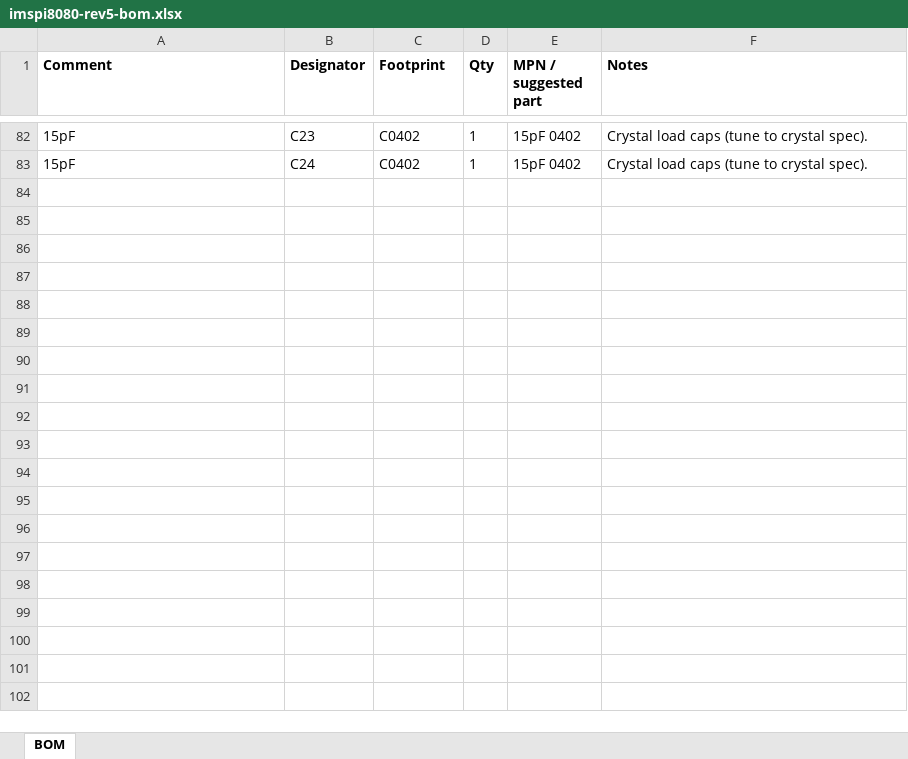
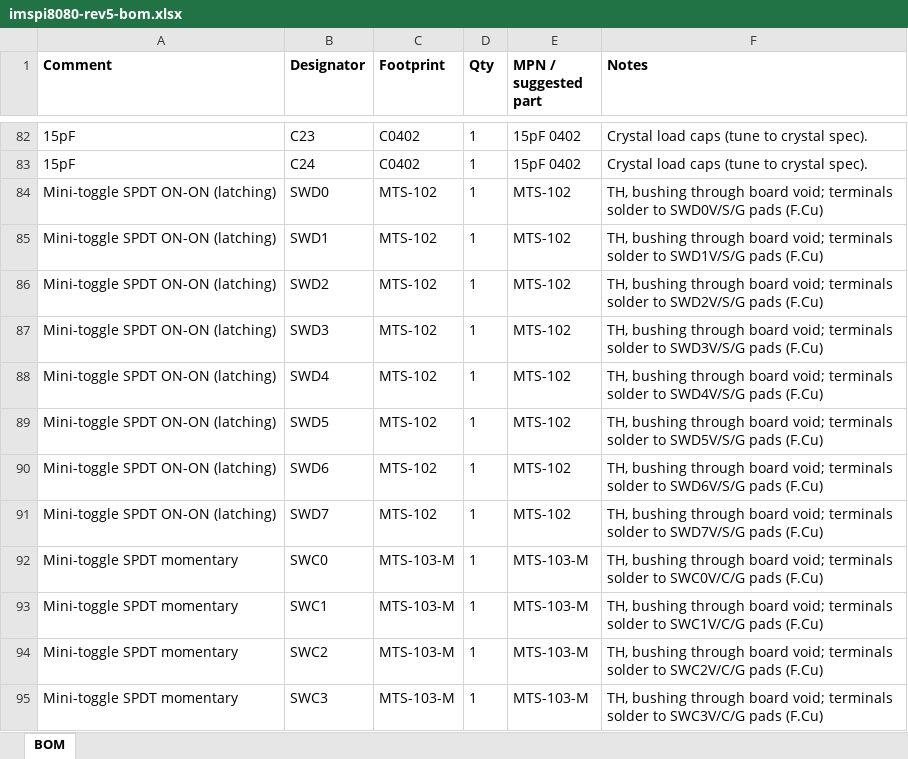
Before and after one commit to sean-galloway/RaspberyPi-IMSAI-8080, an Excel workbook: hardware/fab-rev5/imspi8080-rev5-bom.xlsx, sheet BOM, drawn as a sheet; only a part is shown, gaps mark what is left out; values as stored, in another font and other column widths than the file's, no borders; the diff names each change by its address in the sheet, - before the commit and + after, or states it on an @@ line.

```diff
--- a/hardware/fab-rev5/imspi8080-rev5-bom.xlsx (sheet BOM)
+++ b/hardware/fab-rev5/imspi8080-rev5-bom.xlsx (sheet BOM)
+row 84: Mini-toggle SPDT ON-ON (latching) | SWD0 | MTS-102 | 1 | MTS-102 | TH, bushing through board void; terminals solder to SWD0V/S/G pads (F.Cu)
+row 85: Mini-toggle SPDT ON-ON (latching) | SWD1 | MTS-102 | 1 | MTS-102 | TH, bushing through board void; terminals solder to SWD1V/S/G pads (F.Cu)
+row 86: Mini-toggle SPDT ON-ON (latching) | SWD2 | MTS-102 | 1 | MTS-102 | TH, bushing through board void; terminals solder to SWD2V/S/G pads (F.Cu)
+row 87: Mini-toggle SPDT ON-ON (latching) | SWD3 | MTS-102 | 1 | MTS-102 | TH, bushing through board void; terminals solder to SWD3V/S/G pads (F.Cu)
+row 88: Mini-toggle SPDT ON-ON (latching) | SWD4 | MTS-102 | 1 | MTS-102 | TH, bushing through board void; terminals solder to SWD4V/S/G pads (F.Cu)
+row 89: Mini-toggle SPDT ON-ON (latching) | SWD5 | MTS-102 | 1 | MTS-102 | TH, bushing through board void; terminals solder to SWD5V/S/G pads (F.Cu)
+row 90: Mini-toggle SPDT ON-ON (latching) | SWD6 | MTS-102 | 1 | MTS-102 | TH, bushing through board void; terminals solder to SWD6V/S/G pads (F.Cu)
+row 91: Mini-toggle SPDT ON-ON (latching) | SWD7 | MTS-102 | 1 | MTS-102 | TH, bushing through board void; terminals solder to SWD7V/S/G pads (F.Cu)
+row 92: Mini-toggle SPDT momentary | SWC0 | MTS-103-M | 1 | MTS-103-M | TH, bushing through board void; terminals solder to SWC0V/C/G pads (F.Cu)
+row 93: Mini-toggle SPDT momentary | SWC1 | MTS-103-M | 1 | MTS-103-M | TH, bushing through board void; terminals solder to SWC1V/C/G pads (F.Cu)
+row 94: Mini-toggle SPDT momentary | SWC2 | MTS-103-M | 1 | MTS-103-M | TH, bushing through board void; terminals solder to SWC2V/C/G pads (F.Cu)
+row 95: Mini-toggle SPDT momentary | SWC3 | MTS-103-M | 1 | MTS-103-M | TH, bushing through board void; terminals solder to SWC3V/C/G pads (F.Cu)
```
Also changed, not shown: hardware/fab-rev5/macrofab/imspi8080-rev5-bom-macrofab.xlsx, 8 other files.
